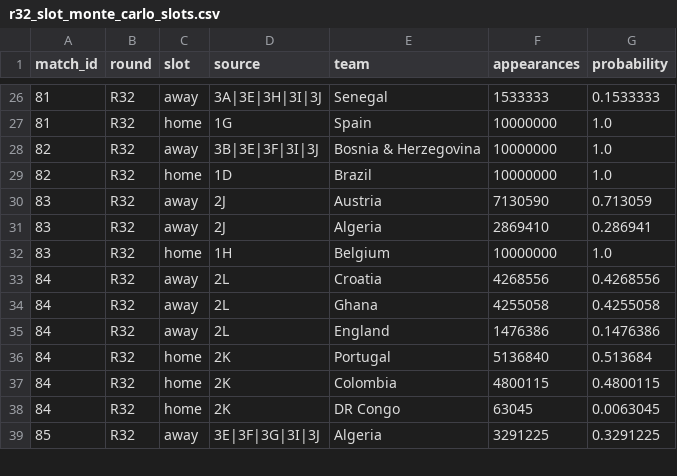
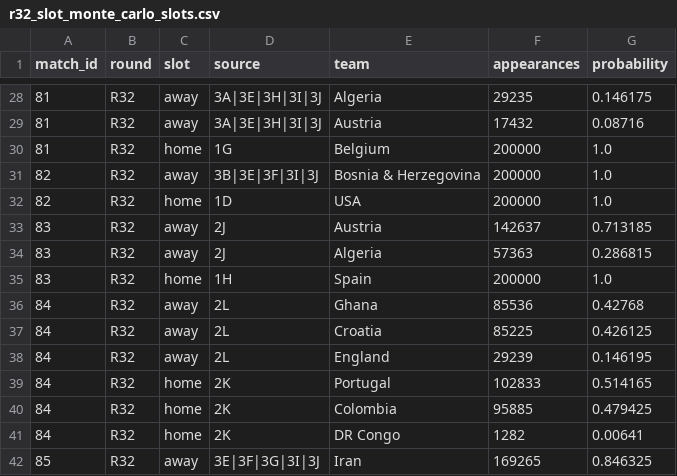
Before and after one commit to rharris115/wc_pool_2026, a CSV file: resources/20260627/output_csv/r32_slot_monte_carlo_slots.csv, drawn as a sheet; only a part is shown, gaps mark what is left out; the diff covers the shown part only.

```diff
--- a/resources/20260627/output_csv/r32_slot_monte_carlo_slots.csv
+++ b/resources/20260627/output_csv/r32_slot_monte_carlo_slots.csv
@@ -26,14 +28,15 @@ match_id,round,slot,source,team,appearances,probability
-81,R32,away,3A|3E|3H|3I|3J,Senegal,1533333,0.1533333
-81,R32,home,1G,Spain,10000000,1.0
-82,R32,away,3B|3E|3F|3I|3J,Bosnia & Herzegovina,10000000,1.0
-82,R32,home,1D,Brazil,10000000,1.0
-83,R32,away,2J,Austria,7130590,0.713059
-83,R32,away,2J,Algeria,2869410,0.286941
-83,R32,home,1H,Belgium,10000000,1.0
-84,R32,away,2L,Croatia,4268556,0.4268556
-84,R32,away,2L,Ghana,4255058,0.4255058
-84,R32,away,2L,England,1476386,0.1476386
-84,R32,home,2K,Portugal,5136840,0.513684
-84,R32,home,2K,Colombia,4800115,0.4800115
-84,R32,home,2K,DR Congo,63045,0.0063045
-85,R32,away,3E|3F|3G|3I|3J,Algeria,3291225,0.3291225
+81,R32,away,3A|3E|3H|3I|3J,Algeria,29235,0.146175
+81,R32,away,3A|3E|3H|3I|3J,Austria,17432,0.08716
+81,R32,home,1G,Belgium,200000,1.0
+82,R32,away,3B|3E|3F|3I|3J,Bosnia & Herzegovina,200000,1.0
+82,R32,home,1D,USA,200000,1.0
+83,R32,away,2J,Austria,142637,0.713185
+83,R32,away,2J,Algeria,57363,0.286815
+83,R32,home,1H,Spain,200000,1.0
+84,R32,away,2L,Ghana,85536,0.42768
+84,R32,away,2L,Croatia,85225,0.426125
+84,R32,away,2L,England,29239,0.146195
+84,R32,home,2K,Portugal,102833,0.514165
+84,R32,home,2K,Colombia,95885,0.479425
+84,R32,home,2K,DR Congo,1282,0.00641
+85,R32,away,3E|3F|3G|3I|3J,Iran,169265,0.846325
```
Also changed, not shown: 2 added rows, 3 removed rows and 64 edited cells elsewhere in this file, resources/20260627/output_csv/r32_slot_monte_carlo_third_place_keys.csv, 6 other files.
